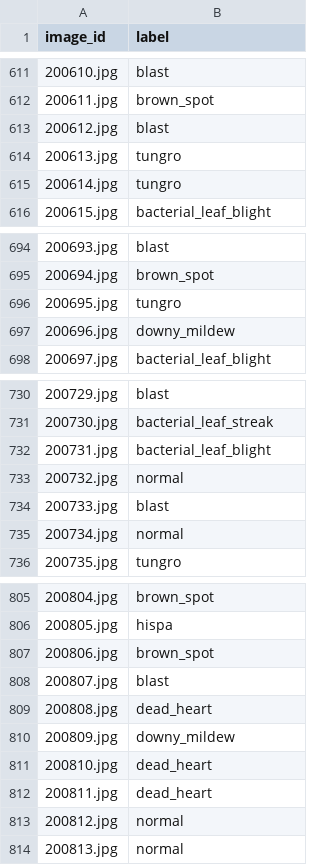
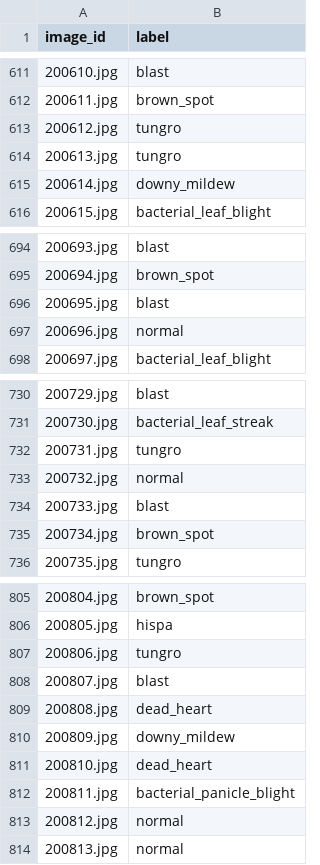
Before and after one commit to bthek1/fastAIcourse, a CSV file: nbs/subm.csv, drawn as a sheet; only a part is shown, gaps mark what is left out; the diff covers the shown part only.

```diff
--- a/nbs/subm.csv
+++ b/nbs/subm.csv
@@ -612,5 +612,5 @@ image_id,label
 200611.jpg,brown_spot
-200612.jpg,blast
+200612.jpg,tungro
 200613.jpg,tungro
-200614.jpg,tungro
+200614.jpg,downy_mildew
 200615.jpg,bacterial_leaf_blight
@@ -695,4 +695,4 @@ image_id,label
 200694.jpg,brown_spot
-200695.jpg,tungro
-200696.jpg,downy_mildew
+200695.jpg,blast
+200696.jpg,normal
 200697.jpg,bacterial_leaf_blight
@@ -731,6 +731,6 @@ image_id,label
 200730.jpg,bacterial_leaf_streak
-200731.jpg,bacterial_leaf_blight
+200731.jpg,tungro
 200732.jpg,normal
 200733.jpg,blast
-200734.jpg,normal
+200734.jpg,brown_spot
 200735.jpg,tungro
@@ -806,3 +806,3 @@ image_id,label
 200805.jpg,hispa
-200806.jpg,brown_spot
+200806.jpg,tungro
 200807.jpg,blast
@@ -811,3 +811,3 @@ image_id,label
 200810.jpg,dead_heart
-200811.jpg,dead_heart
+200811.jpg,bacterial_panicle_blight
 200812.jpg,normal
```
Also changed, not shown: 167 edited cells elsewhere in this file, 6 other files.
